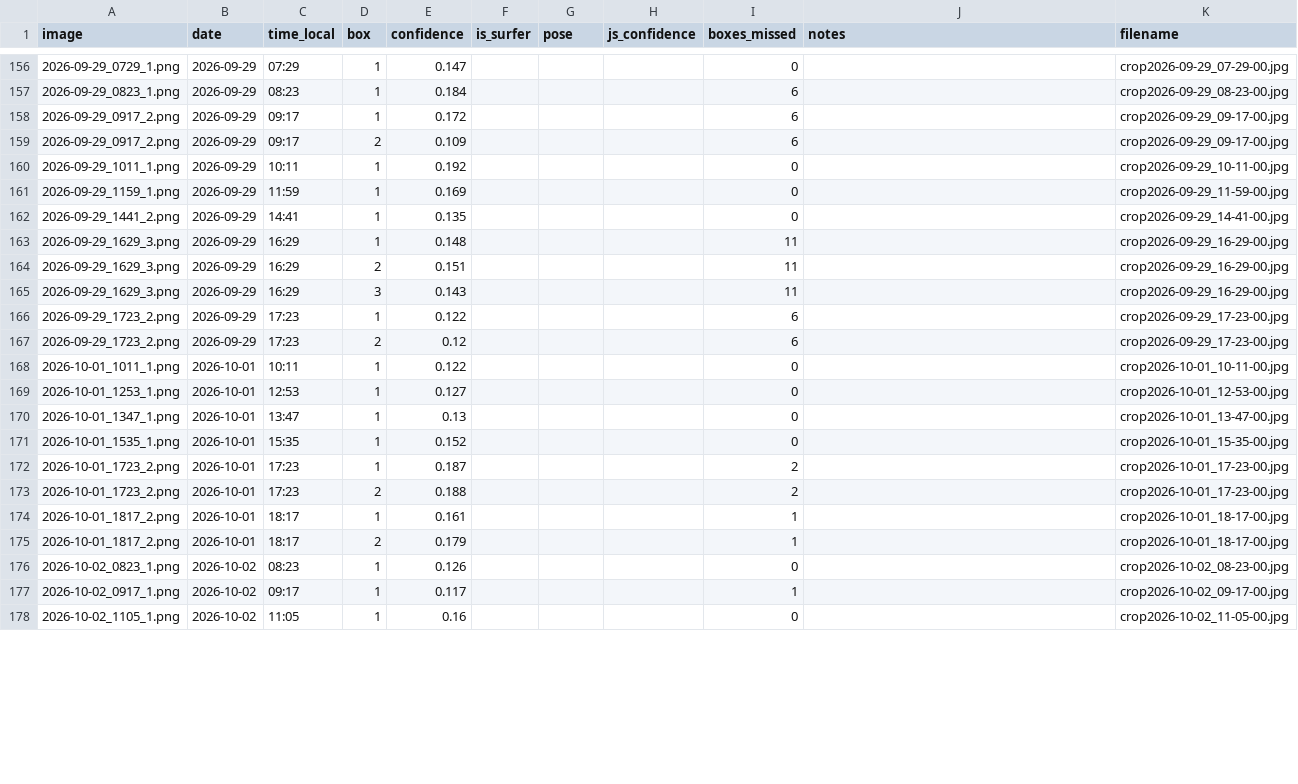
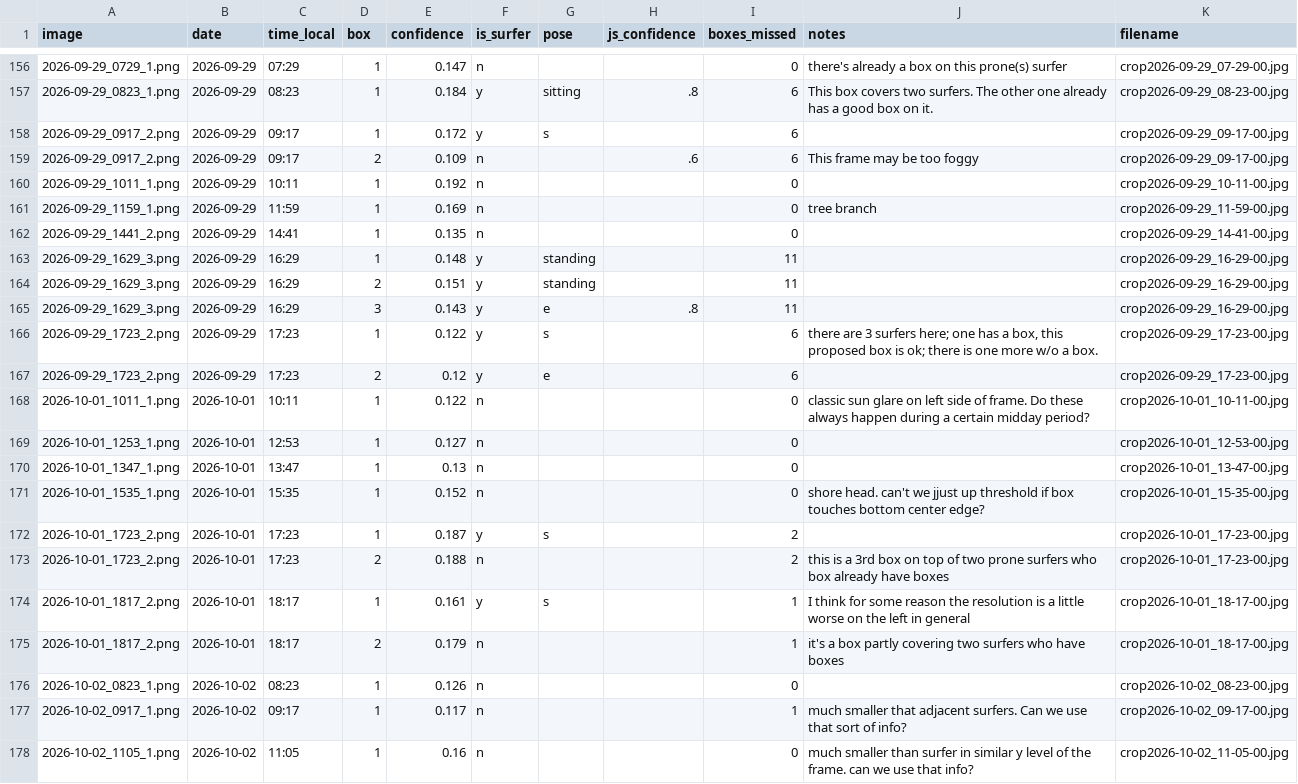
Before and after one commit to jf-silverman/sum-surfers, a CSV file: data/reviews/conf_band_review/conf_band_review.csv, drawn as a sheet; only a part is shown, gaps mark what is left out; the diff covers the shown part only.

```diff
--- a/data/reviews/conf_band_review/conf_band_review.csv
+++ b/data/reviews/conf_band_review/conf_band_review.csv
@@ -156,23 +156,23 @@ image,date,time_local,box,confidence,is_surfer,pose,js_confidence,boxes_missed,n
-2026-09-29_0729_1.png,2026-09-29,07:29,1,0.147,,,,0,,crop2026-09-29_07-29-00.jpg
-2026-09-29_0823_1.png,2026-09-29,08:23,1,0.184,,,,6,,crop2026-09-29_08-23-00.jpg
-2026-09-29_0917_2.png,2026-09-29,09:17,1,0.172,,,,6,,crop2026-09-29_09-17-00.jpg
-2026-09-29_0917_2.png,2026-09-29,09:17,2,0.109,,,,6,,crop2026-09-29_09-17-00.jpg
-2026-09-29_1011_1.png,2026-09-29,10:11,1,0.192,,,,0,,crop2026-09-29_10-11-00.jpg
-2026-09-29_1159_1.png,2026-09-29,11:59,1,0.169,,,,0,,crop2026-09-29_11-59-00.jpg
-2026-09-29_1441_2.png,2026-09-29,14:41,1,0.135,,,,0,,crop2026-09-29_14-41-00.jpg
-2026-09-29_1629_3.png,2026-09-29,16:29,1,0.148,,,,11,,crop2026-09-29_16-29-00.jpg
-2026-09-29_1629_3.png,2026-09-29,16:29,2,0.151,,,,11,,crop2026-09-29_16-29-00.jpg
-2026-09-29_1629_3.png,2026-09-29,16:29,3,0.143,,,,11,,crop2026-09-29_16-29-00.jpg
-2026-09-29_1723_2.png,2026-09-29,17:23,1,0.122,,,,6,,crop2026-09-29_17-23-00.jpg
-2026-09-29_1723_2.png,2026-09-29,17:23,2,0.12,,,,6,,crop2026-09-29_17-23-00.jpg
-2026-10-01_1011_1.png,2026-10-01,10:11,1,0.122,,,,0,,crop2026-10-01_10-11-00.jpg
-2026-10-01_1253_1.png,2026-10-01,12:53,1,0.127,,,,0,,crop2026-10-01_12-53-00.jpg
-2026-10-01_1347_1.png,2026-10-01,13:47,1,0.13,,,,0,,crop2026-10-01_13-47-00.jpg
-2026-10-01_1535_1.png,2026-10-01,15:35,1,0.152,,,,0,,crop2026-10-01_15-35-00.jpg
-2026-10-01_1723_2.png,2026-10-01,17:23,1,0.187,,,,2,,crop2026-10-01_17-23-00.jpg
-2026-10-01_1723_2.png,2026-10-01,17:23,2,0.188,,,,2,,crop2026-10-01_17-23-00.jpg
-2026-10-01_1817_2.png,2026-10-01,18:17,1,0.161,,,,1,,crop2026-10-01_18-17-00.jpg
-2026-10-01_1817_2.png,2026-10-01,18:17,2,0.179,,,,1,,crop2026-10-01_18-17-00.jpg
-2026-10-02_0823_1.png,2026-10-02,08:23,1,0.126,,,,0,,crop2026-10-02_08-23-00.jpg
-2026-10-02_0917_1.png,2026-10-02,09:17,1,0.117,,,,1,,crop2026-10-02_09-17-00.jpg
-2026-10-02_1105_1.png,2026-10-02,11:05,1,0.16,,,,0,,crop2026-10-02_11-05-00.jpg
+2026-09-29_0729_1.png,2026-09-29,07:29,1,0.147,n,,,0,there's already a box on this prone(s) surfer,crop2026-09-29_07-29-00.jpg
+2026-09-29_0823_1.png,2026-09-29,08:23,1,0.184,y,sitting,.8,6,This box covers two surfers. The other one already has a good box on it.,crop2026-09-29_08-23-00.jpg
+2026-09-29_0917_2.png,2026-09-29,09:17,1,0.172,y,s,,6,,crop2026-09-29_09-17-00.jpg
+2026-09-29_0917_2.png,2026-09-29,09:17,2,0.109,n,,.6,6,This frame may be too foggy,crop2026-09-29_09-17-00.jpg
+2026-09-29_1011_1.png,2026-09-29,10:11,1,0.192,n,,,0,,crop2026-09-29_10-11-00.jpg
+2026-09-29_1159_1.png,2026-09-29,11:59,1,0.169,n,,,0,tree branch,crop2026-09-29_11-59-00.jpg
+2026-09-29_1441_2.png,2026-09-29,14:41,1,0.135,n,,,0,,crop2026-09-29_14-41-00.jpg
+2026-09-29_1629_3.png,2026-09-29,16:29,1,0.148,y,standing,,11,,crop2026-09-29_16-29-00.jpg
+2026-09-29_1629_3.png,2026-09-29,16:29,2,0.151,y,standing,,11,,crop2026-09-29_16-29-00.jpg
+2026-09-29_1629_3.png,2026-09-29,16:29,3,0.143,y,e,.8,11,,crop2026-09-29_16-29-00.jpg
+2026-09-29_1723_2.png,2026-09-29,17:23,1,0.122,y,s,,6,"there are 3 surfers here; one has a box, this proposed box is ok; there is one more w/o a box.",crop2026-09-29_17-23-00.jpg
+2026-09-29_1723_2.png,2026-09-29,17:23,2,0.12,y,e,,6,,crop2026-09-29_17-23-00.jpg
+2026-10-01_1011_1.png,2026-10-01,10:11,1,0.122,n,,,0,classic sun glare on left side of frame. Do these always happen during a certain midday period?,crop2026-10-01_10-11-00.jpg
+2026-10-01_1253_1.png,2026-10-01,12:53,1,0.127,n,,,0,,crop2026-10-01_12-53-00.jpg
+2026-10-01_1347_1.png,2026-10-01,13:47,1,0.13,n,,,0,,crop2026-10-01_13-47-00.jpg
+2026-10-01_1535_1.png,2026-10-01,15:35,1,0.152,n,,,0,shore head. can't we jjust up threshold if box touches bottom center edge?,crop2026-10-01_15-35-00.jpg
+2026-10-01_1723_2.png,2026-10-01,17:23,1,0.187,y,s,,2,,crop2026-10-01_17-23-00.jpg
+2026-10-01_1723_2.png,2026-10-01,17:23,2,0.188,n,,,2,this is a 3rd box on top of two prone surfers who box already have boxes,crop2026-10-01_17-23-00.jpg
+2026-10-01_1817_2.png,2026-10-01,18:17,1,0.161,y,s,,1,I think for some reason the resolution is a little worse on the left in general,crop2026-10-01_18-17-00.jpg
+2026-10-01_1817_2.png,2026-10-01,18:17,2,0.179,n,,,1,it's a box partly covering two surfers who have boxes,crop2026-10-01_18-17-00.jpg
+2026-10-02_0823_1.png,2026-10-02,08:23,1,0.126,n,,,0,,crop2026-10-02_08-23-00.jpg
+2026-10-02_0917_1.png,2026-10-02,09:17,1,0.117,n,,,1,much smaller that adjacent surfers. Can we use that sort of info?,crop2026-10-02_09-17-00.jpg
+2026-10-02_1105_1.png,2026-10-02,11:05,1,0.16,n,,,0,much smaller than surfer in similar y level of the frame.  can we use that info?,crop2026-10-02_11-05-00.jpg
```
Also changed, not shown: 94 edited cells elsewhere in this file, 4 other files.
